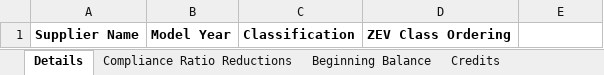
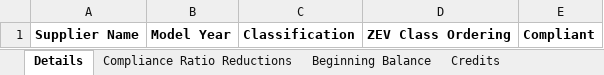
Before and after one commit to bcgov/zeva2, an Excel workbook: next/app/model-year-report/lib/templates/assessment_template.xlsx, sheet Details, drawn as a sheet; values as stored, in another font and other column widths than the file's, no borders; the diff names each change by its address in the sheet, - before the commit and + after, or states it on an @@ line.

```diff
--- a/next/app/model-year-report/lib/templates/assessment_template.xlsx (sheet Details)
+++ b/next/app/model-year-report/lib/templates/assessment_template.xlsx (sheet Details)
-E1: (empty)
+E1: Compliant
```
Also changed, not shown: next/app/model-year-report/lib/templates/model_year_report_template.xlsx, 17 other files.
